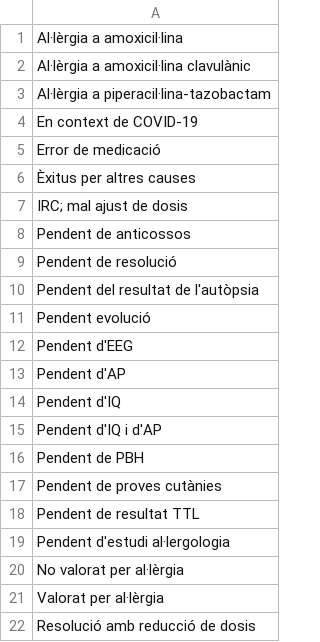
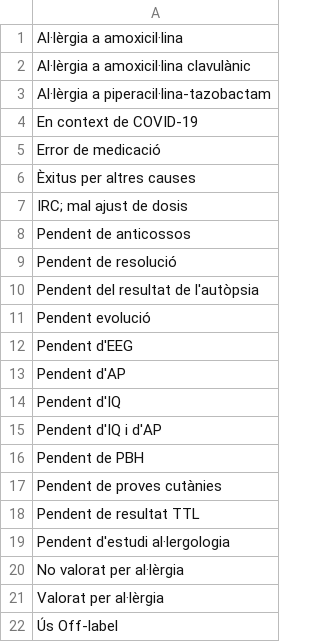
Before and after one commit to montaneva/FVcsv, a CSV file: comentaris.csv, drawn as a sheet.

Commit message:
Update comentaris.csv

```diff
--- a/comentaris.csv
+++ b/comentaris.csv
@@ -21,2 +21,2 @@ No valorat per al·lèrgia,
 Valorat per al·lèrgia,
-Resolució amb reducció de dosis,
+Ús Off-label
```
